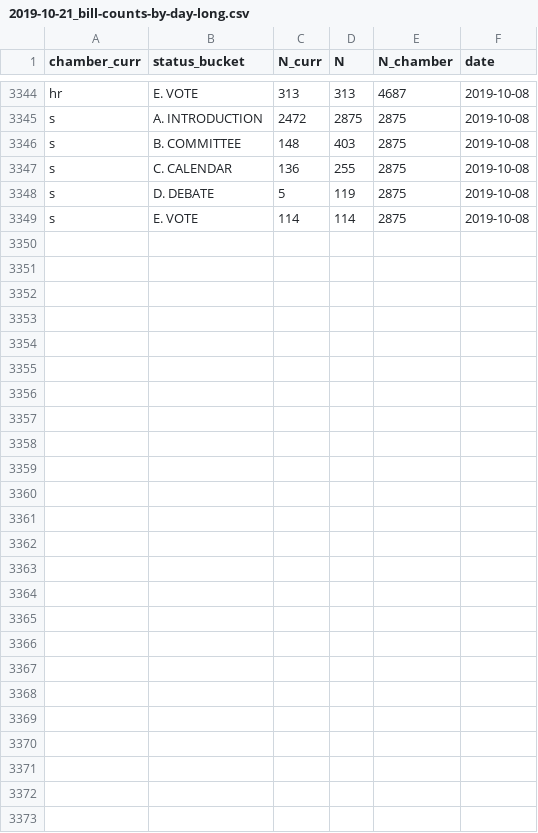
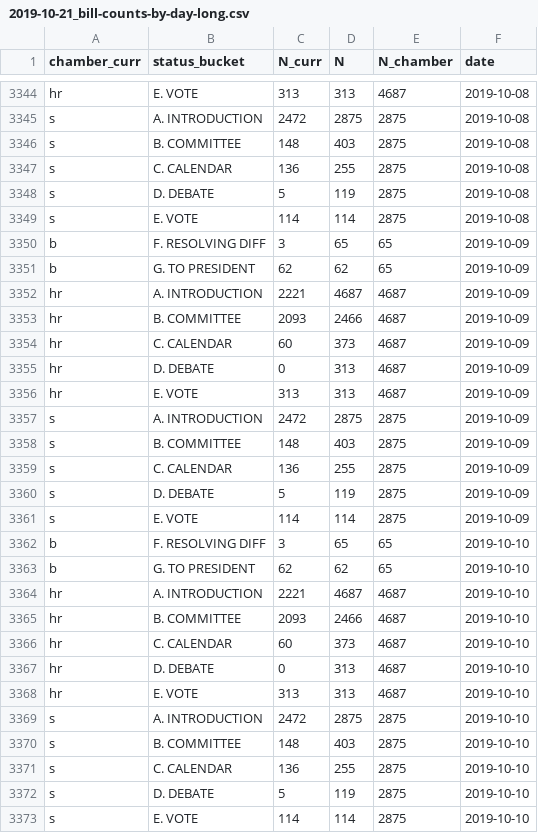
Before and after one commit to ben-tanen/ben-tanen.github.io, a CSV file: _site/projects/how-bills-die/data/2019-10-21_bill-counts-by-day-long.csv, drawn as a sheet; only a part is shown, gaps mark what is left out; the diff names each change by its address in the sheet, - before the commit and + after, or states it on an @@ line.

Commit message:
further progress on how-bills-die post

```diff
--- a/_site/projects/how-bills-die/data/2019-10-21_bill-counts-by-day-long.csv
+++ b/_site/projects/how-bills-die/data/2019-10-21_bill-counts-by-day-long.csv
+row 3350: b | F. RESOLVING DIFF | 3 | 65 | 65 | 2019-10-09
+row 3351: b | G. TO PRESIDENT | 62 | 62 | 65 | 2019-10-09
+row 3352: hr | A. INTRODUCTION | 2221 | 4687 | 4687 | 2019-10-09
+row 3353: hr | B. COMMITTEE | 2093 | 2466 | 4687 | 2019-10-09
+row 3354: hr | C. CALENDAR | 60 | 373 | 4687 | 2019-10-09
+row 3355: hr | D. DEBATE | 0 | 313 | 4687 | 2019-10-09
+row 3356: hr | E. VOTE | 313 | 313 | 4687 | 2019-10-09
+row 3357: s | A. INTRODUCTION | 2472 | 2875 | 2875 | 2019-10-09
+row 3358: s | B. COMMITTEE | 148 | 403 | 2875 | 2019-10-09
+row 3359: s | C. CALENDAR | 136 | 255 | 2875 | 2019-10-09
+row 3360: s | D. DEBATE | 5 | 119 | 2875 | 2019-10-09
+row 3361: s | E. VOTE | 114 | 114 | 2875 | 2019-10-09
+row 3362: b | F. RESOLVING DIFF | 3 | 65 | 65 | 2019-10-10
+row 3363: b | G. TO PRESIDENT | 62 | 62 | 65 | 2019-10-10
+row 3364: hr | A. INTRODUCTION | 2221 | 4687 | 4687 | 2019-10-10
+row 3365: hr | B. COMMITTEE | 2093 | 2466 | 4687 | 2019-10-10
+row 3366: hr | C. CALENDAR | 60 | 373 | 4687 | 2019-10-10
+row 3367: hr | D. DEBATE | 0 | 313 | 4687 | 2019-10-10
+row 3368: hr | E. VOTE | 313 | 313 | 4687 | 2019-10-10
+row 3369: s | A. INTRODUCTION | 2472 | 2875 | 2875 | 2019-10-10
+row 3370: s | B. COMMITTEE | 148 | 403 | 2875 | 2019-10-10
+row 3371: s | C. CALENDAR | 136 | 255 | 2875 | 2019-10-10
+row 3372: s | D. DEBATE | 5 | 119 | 2875 | 2019-10-10
+row 3373: s | E. VOTE | 114 | 114 | 2875 | 2019-10-10
```
Also changed, not shown: projects/how-bills-die/data/2019-10-21_bill-counts-by-day-long.csv, 20 other files.
